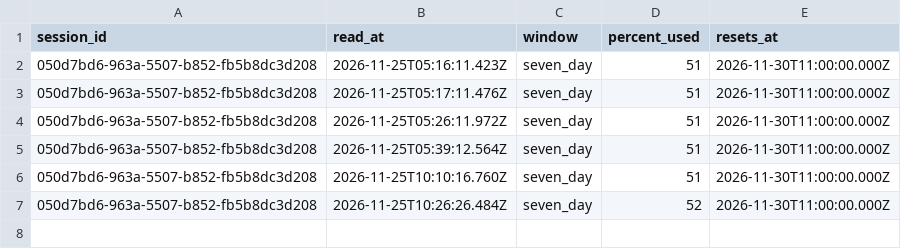
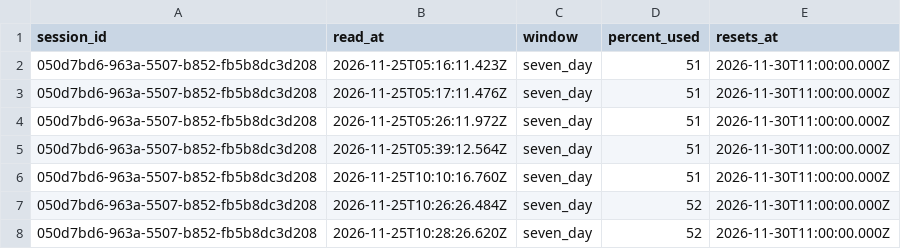
Before and after one commit to rhope-ops/90-161.Z, a CSV file: limits/050d7bd6-963a-5507-b852-fb5b8dc3d208.csv, drawn as a sheet; the diff names each change by its address in the sheet, - before the commit and + after, or states it on an @@ line.

```diff
--- a/limits/050d7bd6-963a-5507-b852-fb5b8dc3d208.csv
+++ b/limits/050d7bd6-963a-5507-b852-fb5b8dc3d208.csv
+row 8: 050d7bd6-963a-5507-b852-fb5b8dc3d208 | 2026-11-25T10:28:26.620Z | seven_day | 52 | 2026-11-30T11:00:00.000Z
```
Also changed, not shown: costs/050d7bd6-963a-5507-b852-fb5b8dc3d208.csv, sessions/050d7bd6-963a-5507-b852-fb5b8dc3d208.csv.
